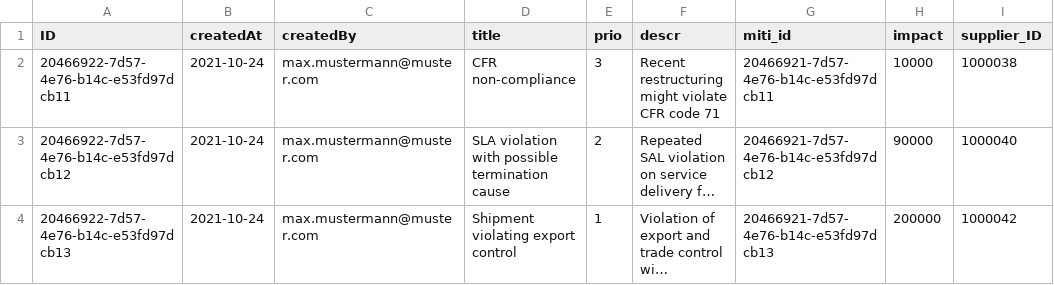
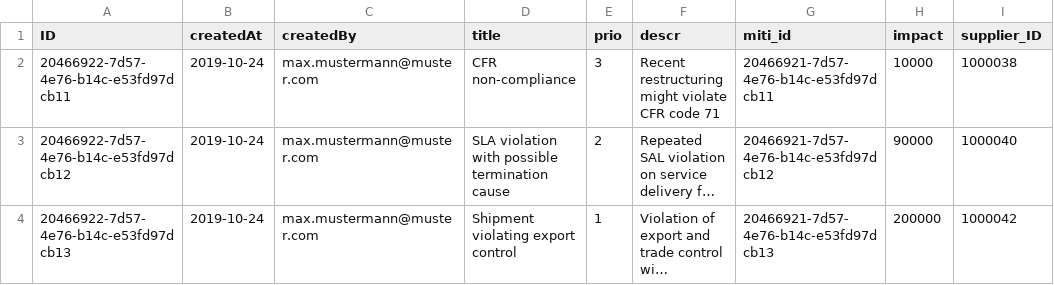
Before and after one commit to SAP-samples/cloud-cap-risk-management, a CSV file: templates/ext-service-ui/db/data/sap.ui.riskmanagement-Risks.csv, drawn as a sheet; long unchanged cells end in …; the diff names each change by its address in the sheet, - before the commit and + after, or states it on an @@ line.

```diff
--- a/templates/ext-service-ui/db/data/sap.ui.riskmanagement-Risks.csv
+++ b/templates/ext-service-ui/db/data/sap.ui.riskmanagement-Risks.csv
-B2:B4 (createdAt): 2021-10-24
+B2:B4 (createdAt): 2019-10-24
```
Also changed, not shown: 6 other files.
